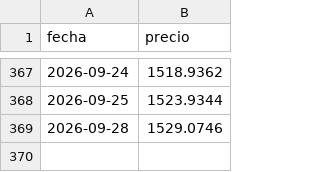
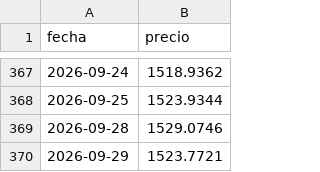
Before and after one commit to Benchuga22/bandas-cambiarias-app, a CSV file: data/mayorista.csv, drawn as a sheet; only a part is shown, gaps mark what is left out.

```diff
--- a/data/mayorista.csv
+++ b/data/mayorista.csv
@@ -369 +369,2 @@ fecha,precio
 2026-09-28,1529.0746
+2026-09-29,1523.7721
```
